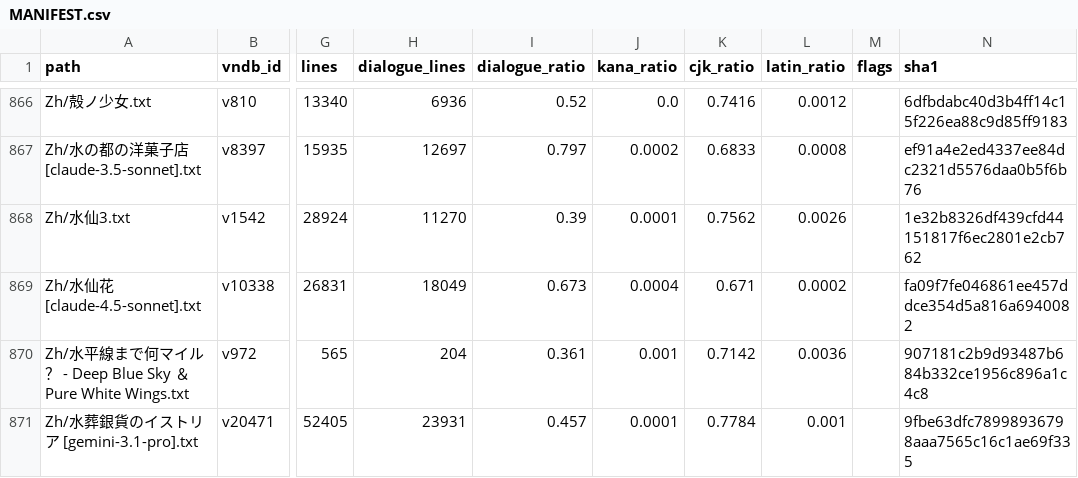
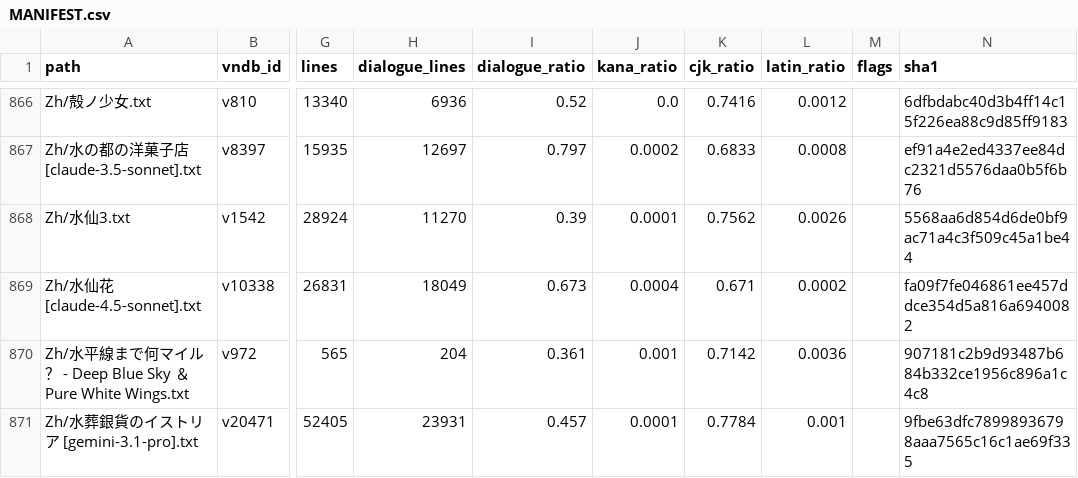
Before and after one commit to m-rui001/galgame-script-corpus, a CSV file: MANIFEST.csv, drawn as a sheet; only a part is shown, gaps mark what is left out; the diff names each change by its address in the sheet, - before the commit and + after, or states it on an @@ line.

Commit message:
zh: 水仙3 lines 20701-20850, hand-polished
Seventy-sixth hand band, 150 -> 149 (one join). 拓人 falls asleep on the bed
mid-complaint, the helper finally says what she has been holding back, and then a
woman's voice in the corridor. Two repairs:

  hoped to join 拓人坐起了身子, / 开始说起了对医院的抱怨。 -> one line
  平静地态度 -> 平静的态度 (modifier before a noun takes 的)
  鈴木 -> 铃木 (traditional character)

Two repairs refused, both correctly:

  从肉体上还有精神上都很累了吧。 and 医院就没法营运下去了。 are missing their
  closing corner bracket in the export. Adding one adds a 」 with no 「, and the
  quote gate rejects the section - so they stay visible. Same class as the
  earlier 我也没办法帮你。」 case: I will not fake a bracket, because a faked one
  hides exactly what the export broke.

The band's centre is the helper's apology and his answer, which is the most
generous thing the patient says about himself anywhere in the file:

  「我在小时候没有过无条件地接受他人温柔照顾的经验……即便是自己的双亲……所以
  心情会变坏啊。大概。」
  「没关系啊。所以，以后也请跟之前一样地对我吧。」

Kept: 鈴木 as the doctor's surname finally given (the helper names him), the
sleeping-profile joke, and the band's turn - a woman's scream from his own ward,
and the doctor standing in the corridor not going in, because 因为是个人隐私啊。

```diff
--- a/MANIFEST.csv
+++ b/MANIFEST.csv
-N868 (sha1): 1e32b8326df439cfd44151817f6ec2801e2cb762
+N868 (sha1): 5568aa6d854d6de0bf9ac71a4c3f509c45a1be44
```
Also changed, not shown: 1 other file.
